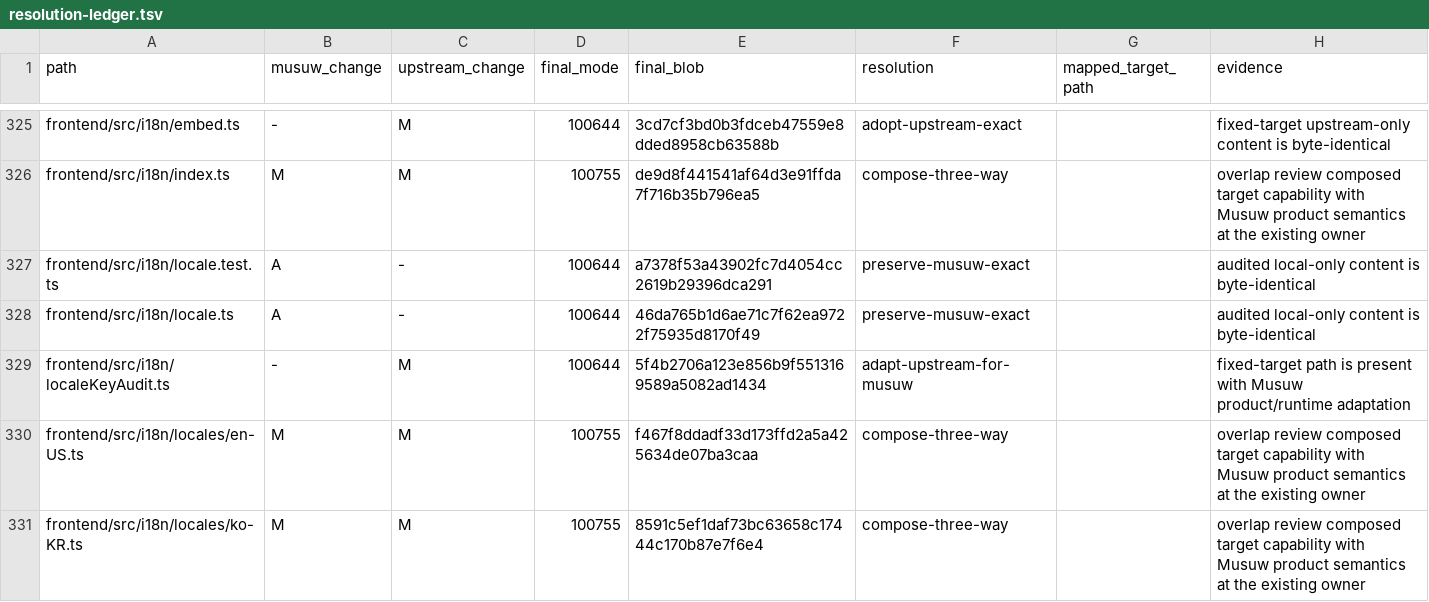
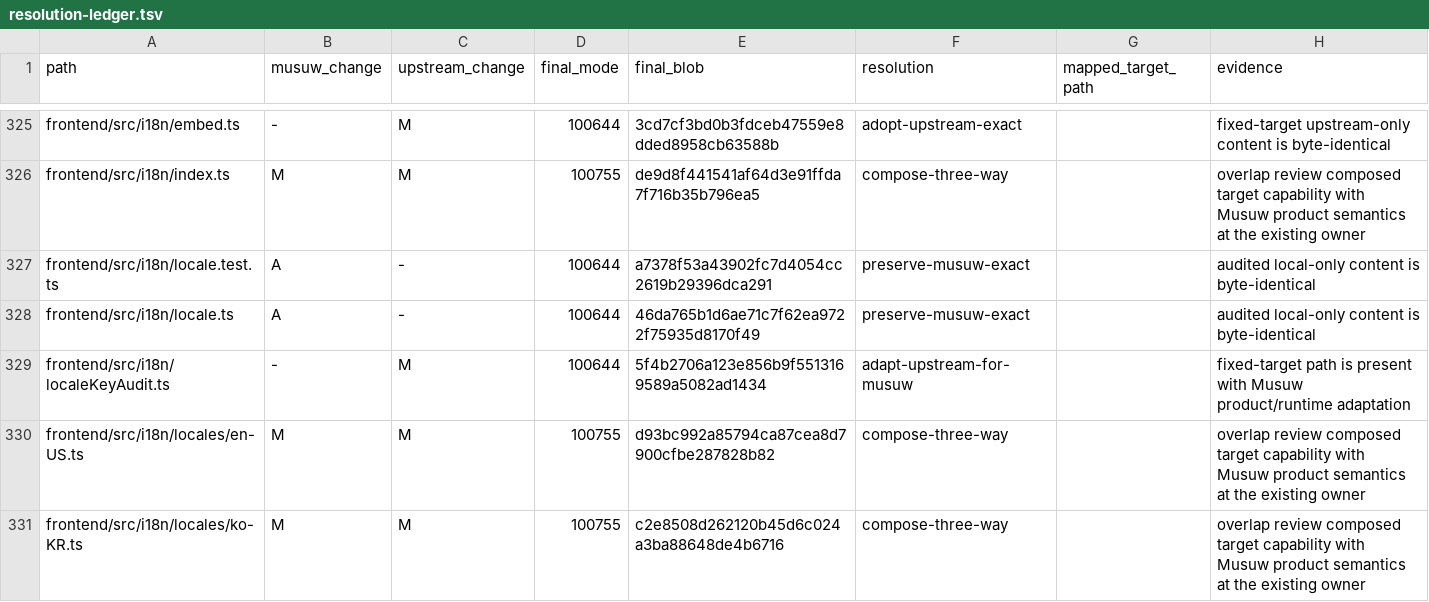
Before and after one commit to estromeglovettgen-coder/musuw, a TSV file: third_party/weknora/upgrades/81142df/resolution-ledger.tsv, drawn as a sheet; only a part is shown, gaps mark what is left out; the diff covers the shown part only.

```diff
--- a/third_party/weknora/upgrades/81142df/resolution-ledger.tsv
+++ b/third_party/weknora/upgrades/81142df/resolution-ledger.tsv
@@ -329,3 +329,3 @@ frontend/src/i18n/locale.ts	A	-	100644	46da765b1d6ae71c7f62ea9722f75935d8170f49
 frontend/src/i18n/localeKeyAudit.ts	-	M	100644	5f4b2706a123e856b9f5513169589a5082ad1434	adapt-upstream-for-musuw		fixed-target path is present with Musuw product/runtime adaptation
-frontend/src/i18n/locales/en-US.ts	M	M	100755	f467f8ddadf33d173ffd2a5a425634de07ba3caa	compose-three-way		overlap review composed target capability with Musuw product semantics at the existing owner
-frontend/src/i18n/locales/ko-KR.ts	M	M	100755	8591c5ef1daf73bc63658c17444c170b87e7f6e4	compose-three-way		overlap review composed target capability with Musuw product semantics at the existing owner
+frontend/src/i18n/locales/en-US.ts	M	M	100755	d93bc992a85794ca87cea8d7900cfbe287828b82	compose-three-way		overlap review composed target capability with Musuw product semantics at the existing owner
+frontend/src/i18n/locales/ko-KR.ts	M	M	100755	c2e8508d262120b45d6c024a3ba88648de4b6716	compose-three-way		overlap review composed target capability with Musuw product semantics at the existing owner
```
Also changed, not shown: 11 edited cells elsewhere in this file, third_party/weknora/upgrades/81142df/resolution-overrides.tsv, 21 other files.
